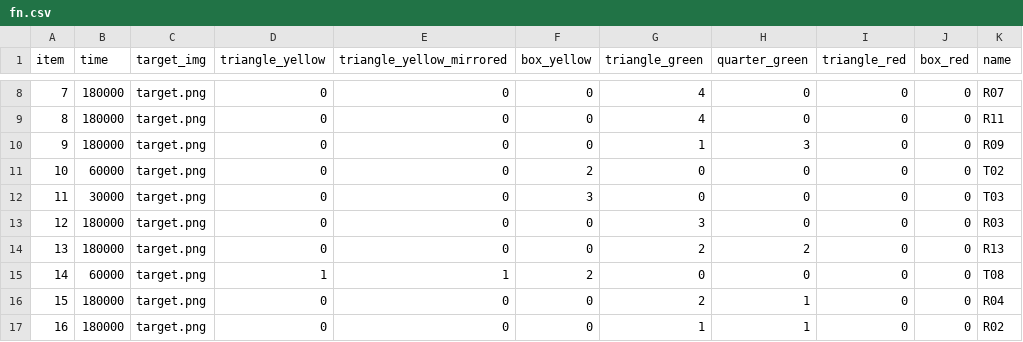
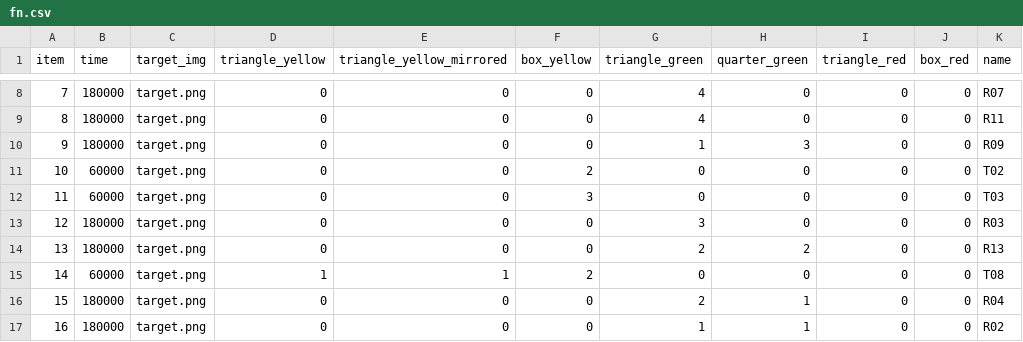
Before and after one commit to adgohar/IDS-M-adaptive, a CSV file: fn.csv, drawn as a sheet; only a part is shown, gaps mark what is left out.

Commit message:
Update fn.csv

```diff
--- a/fn.csv
+++ b/fn.csv
@@ -11,3 +11,3 @@ item, time, target_img, triangle_yellow, triangle_yellow_mirrored, box_yellow, t
 10, 60000, target.png, 0, 0, 2, 0, 0, 0, 0, T02
-11, 30000, target.png, 0, 0, 3, 0, 0, 0, 0, T03
+11, 60000, target.png, 0, 0, 3, 0, 0, 0, 0, T03
 12, 180000, target.png, 0, 0, 0, 3, 0, 0, 0, R03
```
